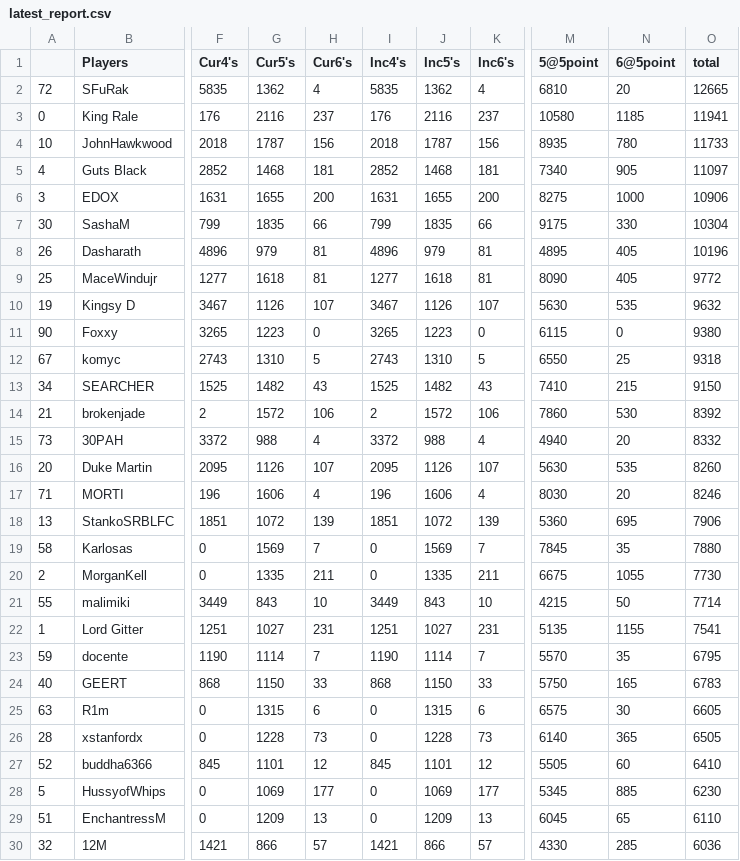
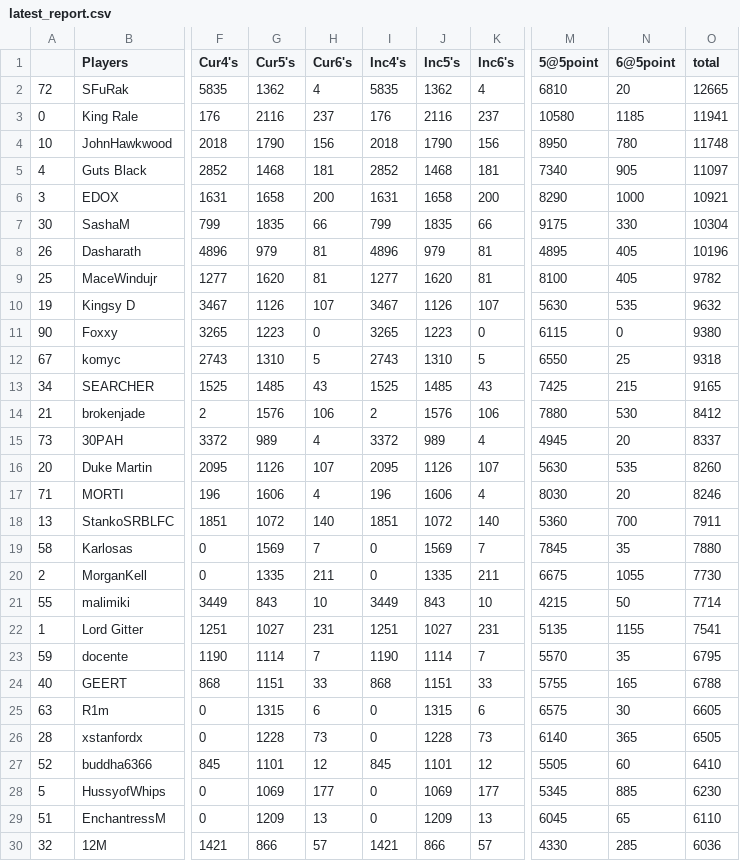
Before and after one commit to brokenjade3000/GOT_RIP, a CSV file: latest_report.csv, drawn as a sheet; only a part is shown, gaps mark what is left out; the diff covers the shown part only; the diff names each change by its address in the sheet, - before the commit and + after, or states it on an @@ line.

Commit message:
update_rebel_report

```diff
--- a/latest_report.csv
+++ b/latest_report.csv
-G4 (Cur5's): 1787
+G4 (Cur5's): 1790
-J4 (Inc5's): 1787
+J4 (Inc5's): 1790
-M4 (5@5point): 8935
+M4 (5@5point): 8950
-O4 (total): 11733
+O4 (total): 11748
-G6 (Cur5's): 1655
+G6 (Cur5's): 1658
-J6 (Inc5's): 1655
+J6 (Inc5's): 1658
-M6 (5@5point): 8275
+M6 (5@5point): 8290
-O6 (total): 10906
+O6 (total): 10921
-G9 (Cur5's): 1618
+G9 (Cur5's): 1620
-J9 (Inc5's): 1618
+J9 (Inc5's): 1620
-M9 (5@5point): 8090
+M9 (5@5point): 8100
-O9 (total): 9772
+O9 (total): 9782
-G13 (Cur5's): 1482
+G13 (Cur5's): 1485
-J13 (Inc5's): 1482
+J13 (Inc5's): 1485
-M13 (5@5point): 7410
+M13 (5@5point): 7425
-O13 (total): 9150
+O13 (total): 9165
-G14 (Cur5's): 1572
+G14 (Cur5's): 1576
-J14 (Inc5's): 1572
+J14 (Inc5's): 1576
-M14 (5@5point): 7860
+M14 (5@5point): 7880
-O14 (total): 8392
+O14 (total): 8412
-G15 (Cur5's): 988
+G15 (Cur5's): 989
-J15 (Inc5's): 988
+J15 (Inc5's): 989
-M15 (5@5point): 4940
+M15 (5@5point): 4945
-O15 (total): 8332
+O15 (total): 8337
-H18 (Cur6's): 139
+H18 (Cur6's): 140
-K18 (Inc6's): 139
+K18 (Inc6's): 140
-N18 (6@5point): 695
+N18 (6@5point): 700
-O18 (total): 7906
+O18 (total): 7911
-G24 (Cur5's): 1150
+G24 (Cur5's): 1151
-J24 (Inc5's): 1150
+J24 (Inc5's): 1151
-M24 (5@5point): 5750
+M24 (5@5point): 5755
-O24 (total): 6783
+O24 (total): 6788
```
Also changed, not shown: 40 edited cells elsewhere in this file.
